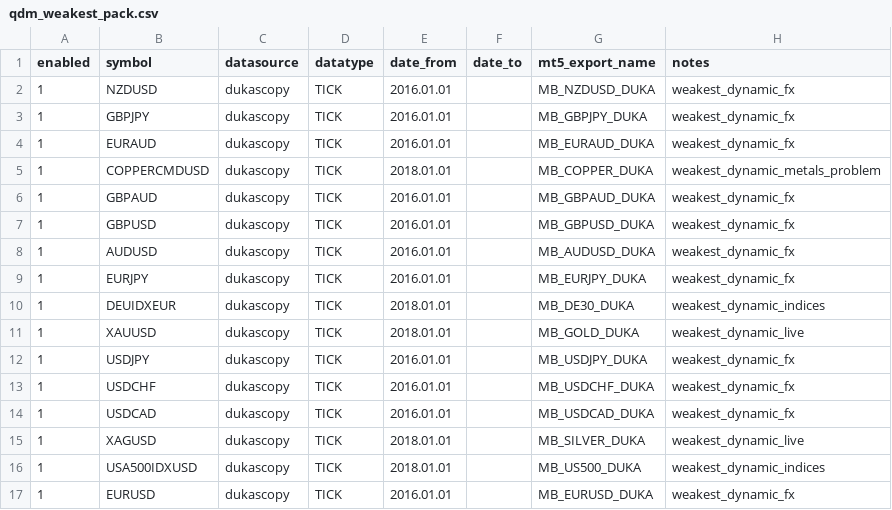
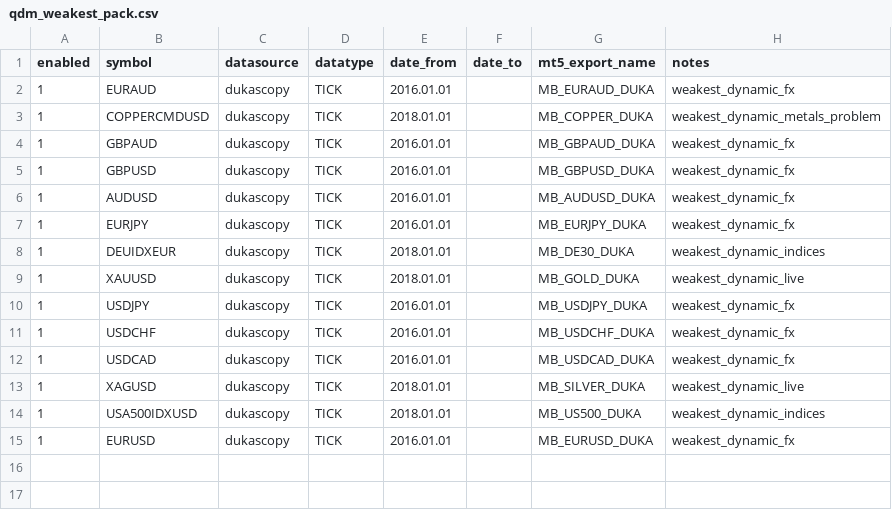
Before and after one commit to skitela/potential-robot, a CSV file: TOOLS/qdm_weakest_pack.csv, drawn as a sheet; the diff names each change by its address in the sheet, - before the commit and + after, or states it on an @@ line.

Commit message:
refactor: remove nzdusd and gbpjpy from active fleet

```diff
--- a/TOOLS/qdm_weakest_pack.csv
+++ b/TOOLS/qdm_weakest_pack.csv
-row 2: 1 | NZDUSD | dukascopy | TICK | 2016.01.01 |  | MB_NZDUSD_DUKA | weakest_dynamic_fx
-row 3: 1 | GBPJPY | dukascopy | TICK | 2016.01.01 |  | MB_GBPJPY_DUKA | weakest_dynamic_fx
```
Also changed, not shown: TOOLS/qdm_focus_pack.csv, TOOLS/qdm_fx_focus_pack.csv, 43 other files.
